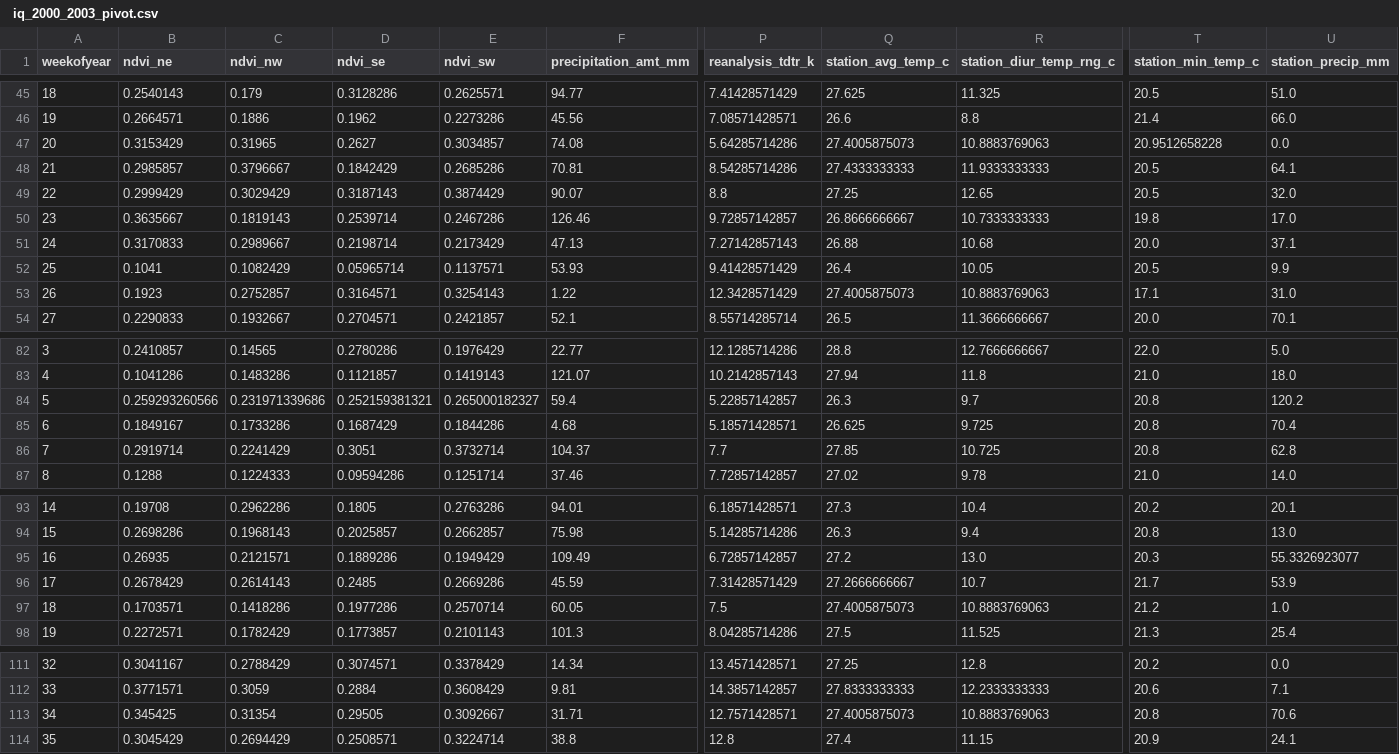
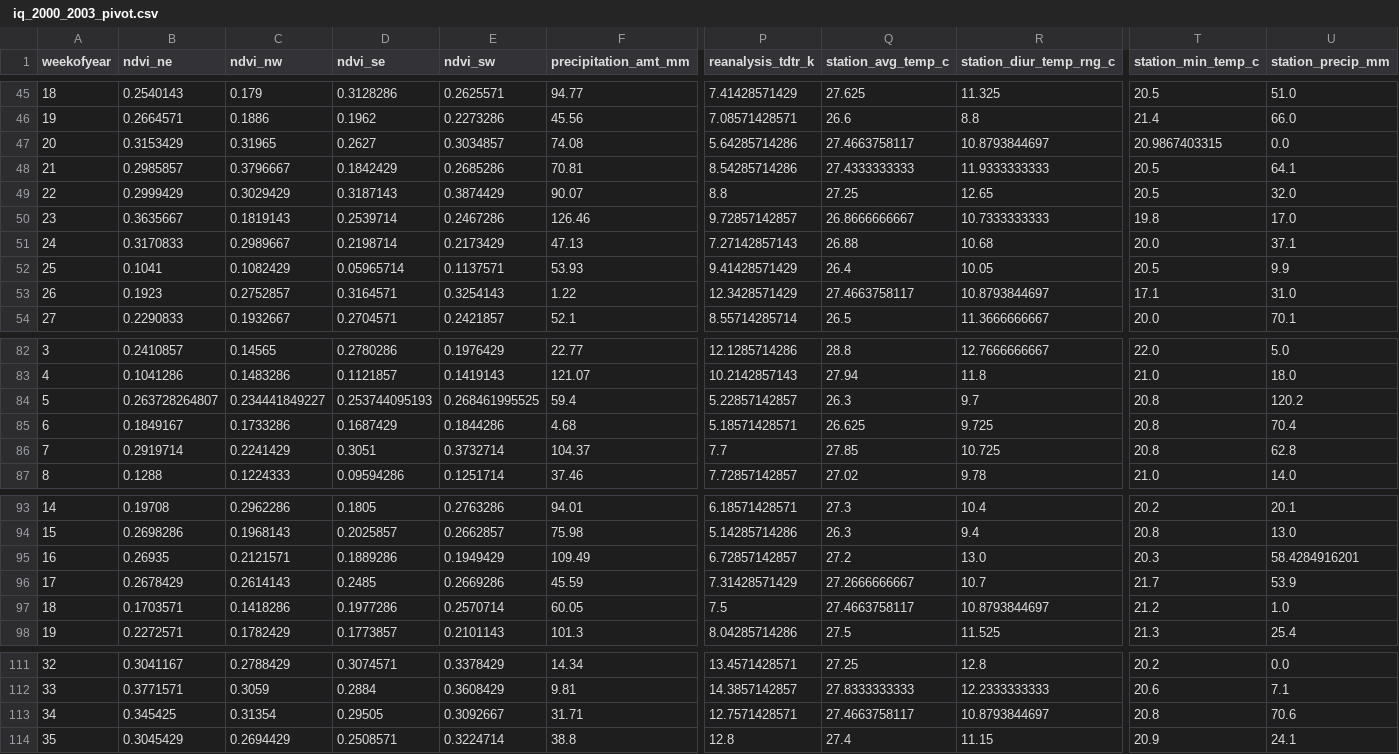
Before and after one commit to CarlosCordoba96/Machine-Learning-techniques, a CSV file: Milestone1/Data/ iq_2000_2003_pivot.csv, drawn as a sheet; only a part is shown, gaps mark what is left out; the diff covers the shown part only; the diff names each change by its address in the sheet, - before the commit and + after, or states it on an @@ line.

```diff
--- a/Milestone1/Data/ iq_2000_2003_pivot.csv
+++ b/Milestone1/Data/ iq_2000_2003_pivot.csv
-Q47 (station_avg_temp_c): 27.4005875073
+Q47 (station_avg_temp_c): 27.4663758117
-R47 (station_diur_temp_rng_c): 10.8883769063
+R47 (station_diur_temp_rng_c): 10.8793844697
-T47 (station_min_temp_c): 20.9512658228
+T47 (station_min_temp_c): 20.9867403315
-Q53 (station_avg_temp_c): 27.4005875073
+Q53 (station_avg_temp_c): 27.4663758117
-R53 (station_diur_temp_rng_c): 10.8883769063
+R53 (station_diur_temp_rng_c): 10.8793844697
-B84 (ndvi_ne): 0.259293260566
+B84 (ndvi_ne): 0.263728264807
-C84 (ndvi_nw): 0.231971339686
+C84 (ndvi_nw): 0.234441849227
-D84 (ndvi_se): 0.252159381321
+D84 (ndvi_se): 0.253744095193
-E84 (ndvi_sw): 0.265000182327
+E84 (ndvi_sw): 0.268461995525
-U95 (station_precip_mm): 55.3326923077
+U95 (station_precip_mm): 58.4284916201
-Q97 (station_avg_temp_c): 27.4005875073
+Q97 (station_avg_temp_c): 27.4663758117
-R97 (station_diur_temp_rng_c): 10.8883769063
+R97 (station_diur_temp_rng_c): 10.8793844697
-Q113 (station_avg_temp_c): 27.4005875073
+Q113 (station_avg_temp_c): 27.4663758117
-R113 (station_diur_temp_rng_c): 10.8883769063
+R113 (station_diur_temp_rng_c): 10.8793844697
```
Also changed, not shown: 22 removed rows and 21 edited cells elsewhere in this file, Milestone2/Data/iq_2000_2003_pivot.csv, 2 other files.
